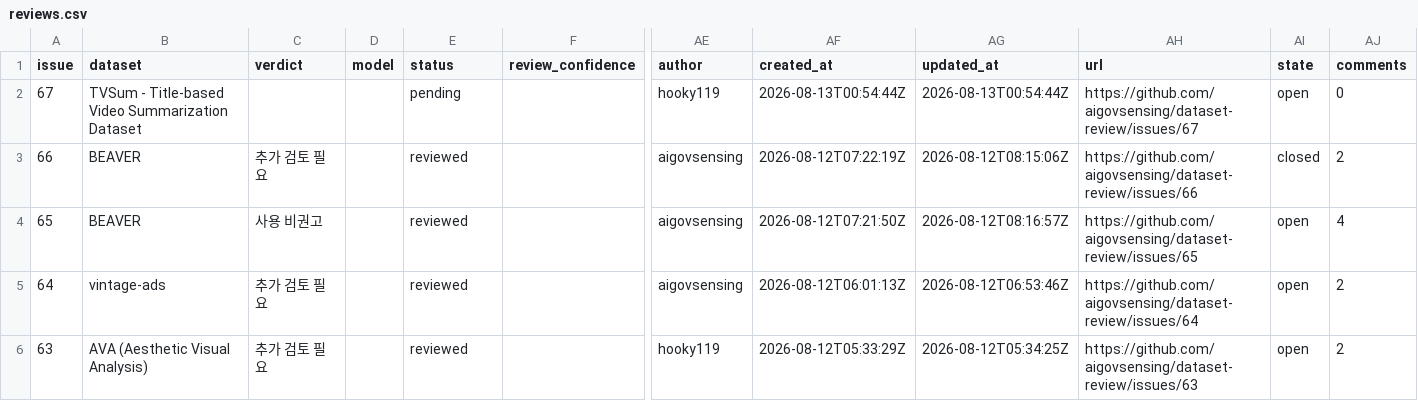
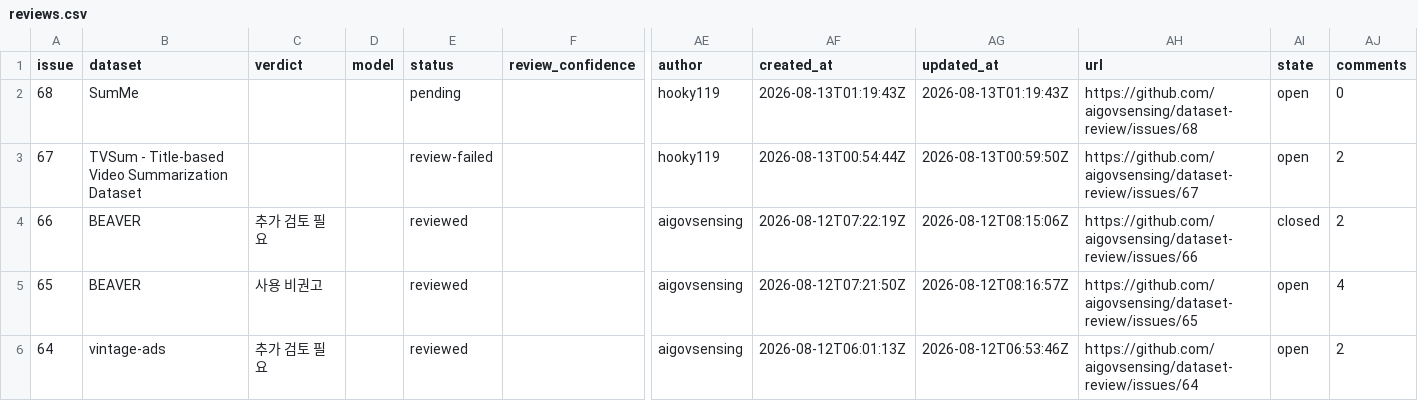
Before and after one commit to aigovsensing/dataset-review, a CSV file: docs/data/reviews.csv, drawn as a sheet; only a part is shown, gaps mark what is left out; the shorter side is filled out with more unchanged rows; addresses are those after the commit; rows hold the shown columns only; the diff names each change by its address in the sheet, - before the commit and + after, or states it on an @@ line.

```diff
--- a/docs/data/reviews.csv
+++ b/docs/data/reviews.csv
+row 2: 68 | SumMe |  |  | pending |  | hooky119 | 2026-08-13T01:19:43Z | 2026-08-13T01:19:43Z | https://github.com/aigovsensing/dataset-review/issues/68 | open | 0
-E3 (status): pending
+E3 (status): review-failed
-AG3 (updated_at): 2026-08-13T00:54:44Z
+AG3 (updated_at): 2026-08-13T00:59:50Z
-AJ3 (comments): 0
+AJ3 (comments): 2
```
Also changed, not shown: 2 other files.
